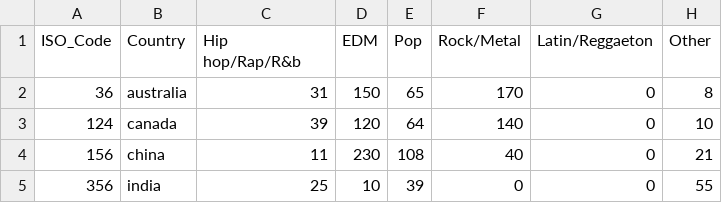
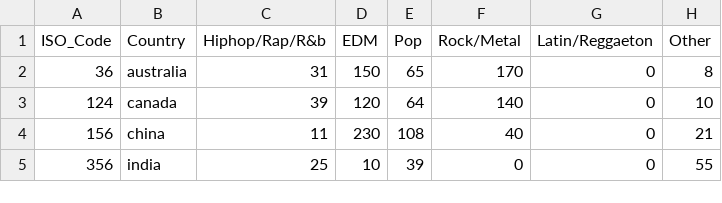
Before and after one commit to mpaa0003/-2179----Data-Visualization---, a CSV file: Asgn2_Datasets/genres-by-country.csv, drawn as a sheet; only a part is shown.

Commit message:
Update genres-by-country.csv

```diff
--- a/Asgn2_Datasets/genres-by-country.csv
+++ b/Asgn2_Datasets/genres-by-country.csv
@@ -1,2 +1,2 @@
-ISO_Code;Country;Hip hop/Rap/R&b;EDM;Pop;Rock/Metal;Latin/Reggaeton;Other
+ISO_Code;Country;Hiphop/Rap/R&b;EDM;Pop;Rock/Metal;Latin/Reggaeton;Other
 36;australia;31;150;65;170;0;8
```
